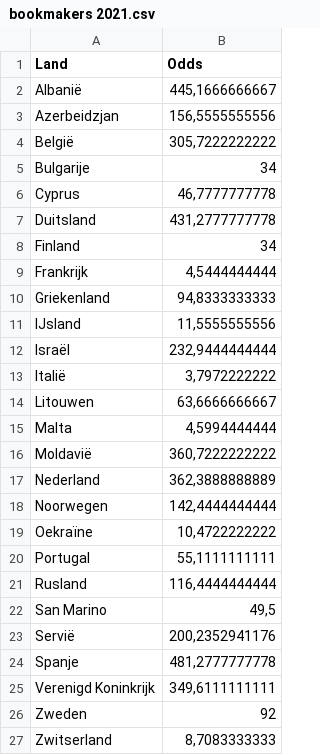
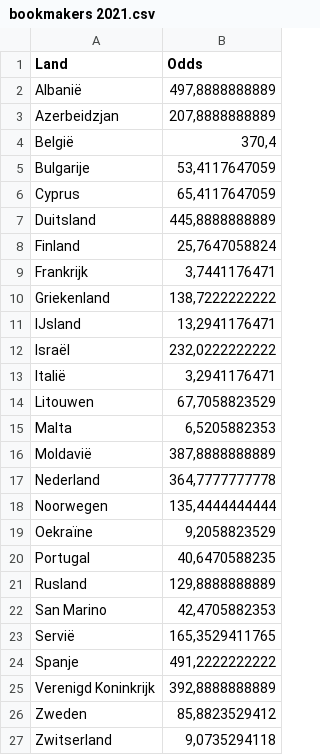
Before and after one commit to Sander-Timmerman/Songfestival_model, a CSV file: Data/bookmakers 2021.csv, drawn as a sheet.

```diff
--- a/Data/bookmakers 2021.csv
+++ b/Data/bookmakers 2021.csv
@@ -1,27 +1,27 @@
 Land,Odds
-Albanië,"445,1666666667"
-Azerbeidzjan,"156,5555555556"
-België,"305,7222222222"
-Bulgarije,34
-Cyprus,"46,7777777778"
-Duitsland,"431,2777777778"
-Finland,34
-Frankrijk,"4,5444444444"
-Griekenland,"94,8333333333"
-IJsland,"11,5555555556"
-Israël,"232,9444444444"
-Italië,"3,7972222222"
-Litouwen,"63,6666666667"
-Malta,"4,5994444444"
-Moldavië,"360,7222222222"
-Nederland,"362,3888888889"
-Noorwegen,"142,4444444444"
-Oekraïne,"10,4722222222"
-Portugal,"55,1111111111"
-Rusland,"116,4444444444"
-San Marino,"49,5"
-Servië,"200,2352941176"
-Spanje,"481,2777777778"
-Verenigd Koninkrijk,"349,6111111111"
-Zweden,92
-Zwitserland,"8,7083333333"
+Albanië,"497,8888888889"
+Azerbeidzjan,"207,8888888889"
+België,"370,4"
+Bulgarije,"53,4117647059"
+Cyprus,"65,4117647059"
+Duitsland,"445,8888888889"
+Finland,"25,7647058824"
+Frankrijk,"3,7441176471"
+Griekenland,"138,7222222222"
+IJsland,"13,2941176471"
+Israël,"232,0222222222"
+Italië,"3,2941176471"
+Litouwen,"67,7058823529"
+Malta,"6,5205882353"
+Moldavië,"387,8888888889"
+Nederland,"364,7777777778"
+Noorwegen,"135,4444444444"
+Oekraïne,"9,2058823529"
+Portugal,"40,6470588235"
+Rusland,"129,8888888889"
+San Marino,"42,4705882353"
+Servië,"165,3529411765"
+Spanje,"491,2222222222"
+Verenigd Koninkrijk,"392,8888888889"
+Zweden,"85,8823529412"
+Zwitserland,"9,0735294118"
```
Also changed, not shown: Data/youtube 2021.csv, 1 other file.
